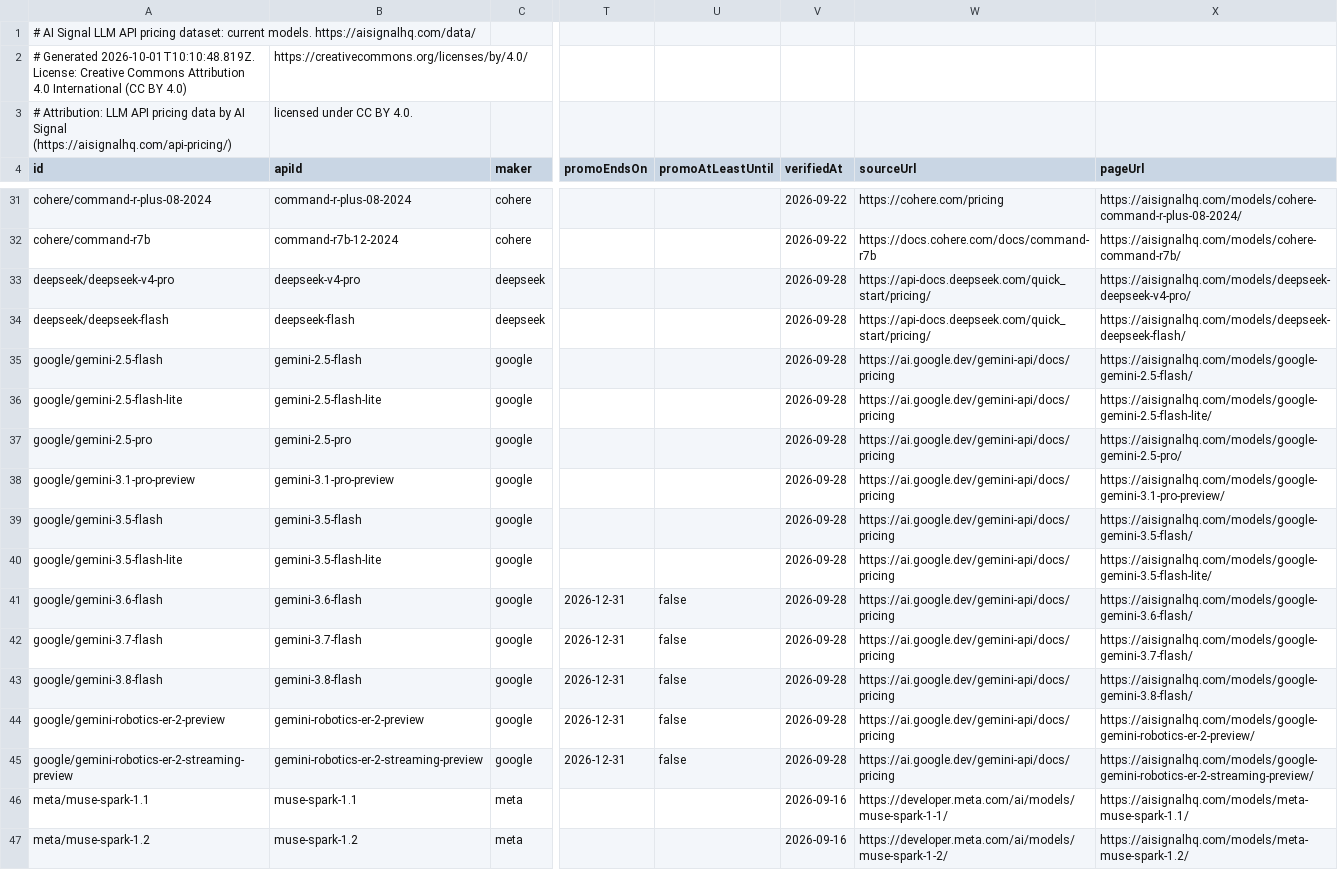
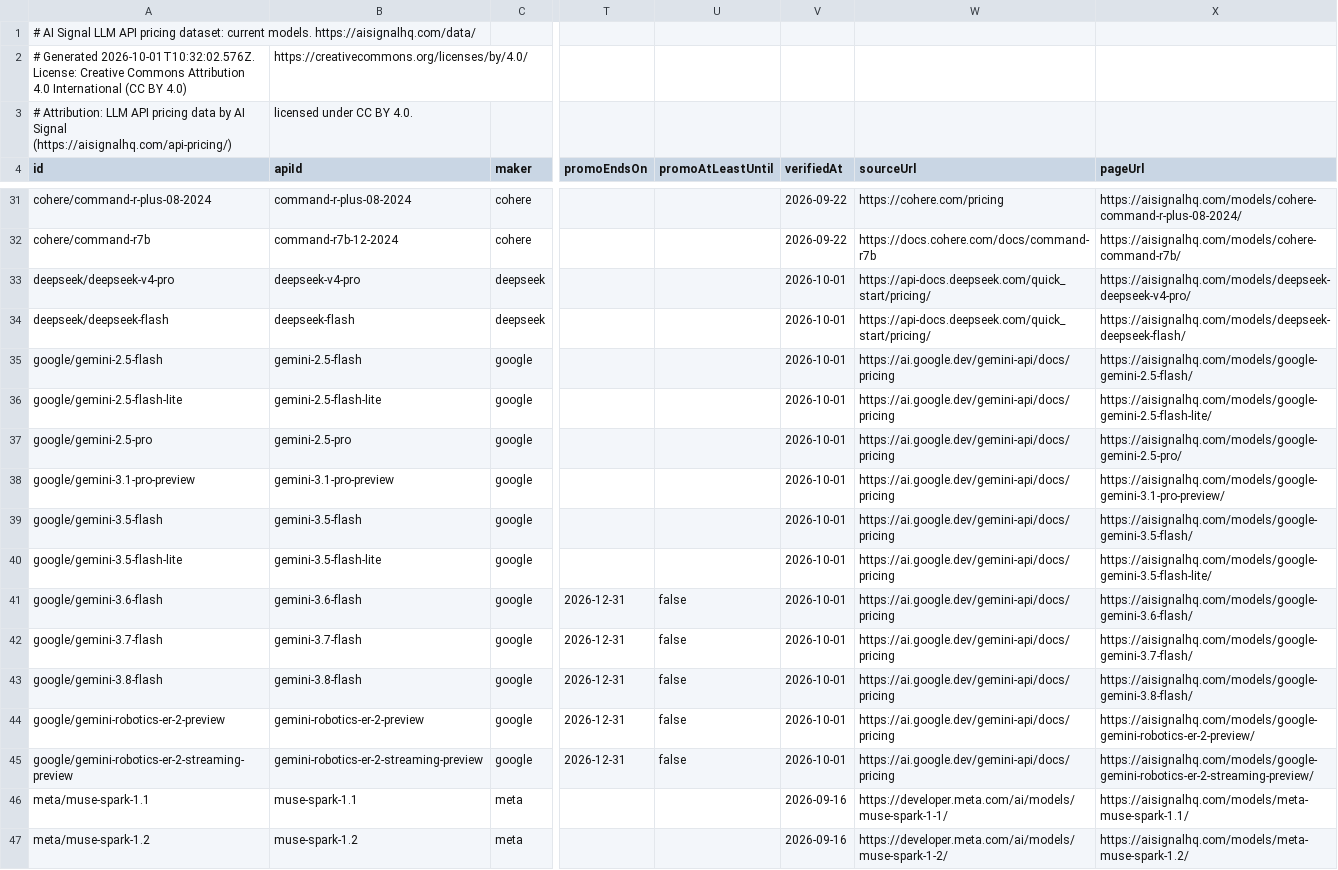
Before and after one commit to alvaroluceroo/llm-api-pricing-dataset, a CSV file: models.csv, drawn as a sheet; only a part is shown, gaps mark what is left out; the diff names each change by its address in the sheet, - before the commit and + after, or states it on an @@ line.

Commit message:
Dataset update 2026-10-01

```diff
--- a/models.csv
+++ b/models.csv
-A2 (id): # Generated 2026-10-01T10:10:48.819Z. License: Creative…
+A2 (id): # Generated 2026-10-01T10:32:02.576Z. License: Creative…
-V33:V45 (verifiedAt): 2026-09-28
+V33:V45 (verifiedAt): 2026-10-01
```
Also changed, not shown: 2 other files.
